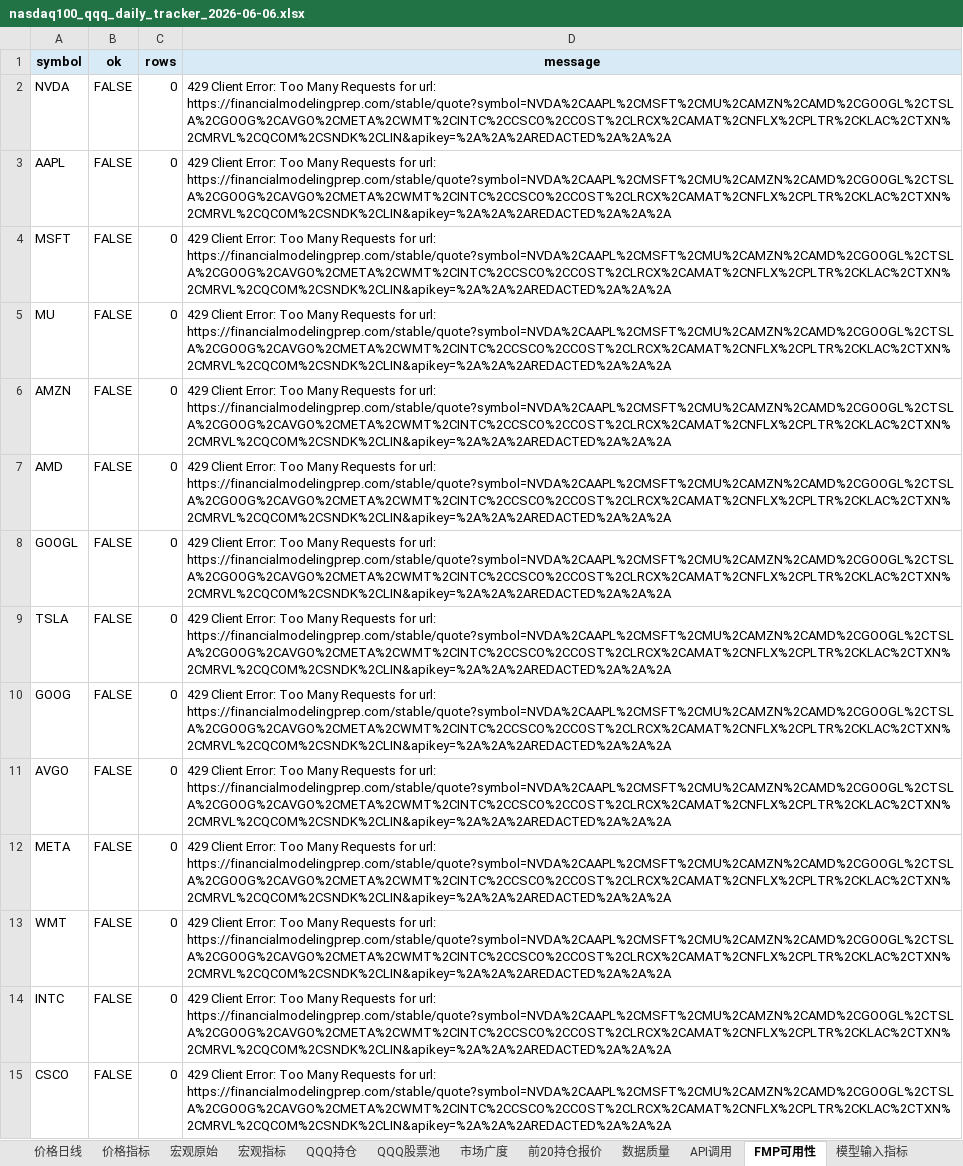
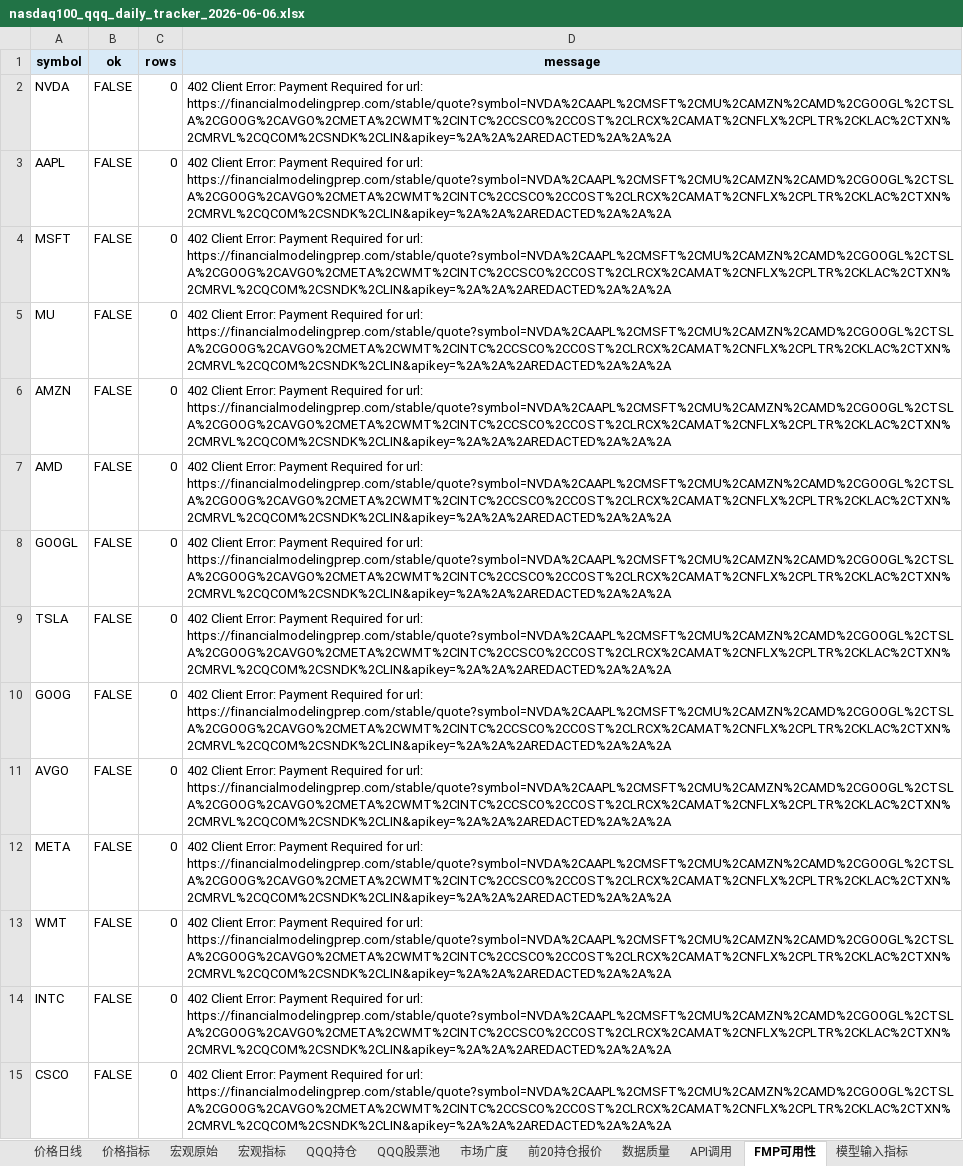
Before and after one commit to minzi9102/nasdaq100_github_action_tracker, an Excel workbook: reports/archive/2026-06-06/nasdaq100_qqq_daily_tracker_2026-06-06.xlsx, sheet FMP可用性, drawn as a sheet; only a part is shown; values as stored, in another font and other column widths than the file's, no borders; the diff covers the shown part only; the diff names each change by its address in the sheet, - before the commit and + after, or states it on an @@ line.

```diff
--- a/reports/archive/2026-06-06/nasdaq100_qqq_daily_tracker_2026-06-06.xlsx (sheet FMP可用性)
+++ b/reports/archive/2026-06-06/nasdaq100_qqq_daily_tracker_2026-06-06.xlsx (sheet FMP可用性)
-D2:D15 (message): 429 Client Error: Too Many Requests for url:…
+D2:D15 (message): 402 Client Error: Payment Required for url:…
```
Also changed, not shown: 84 edited cells elsewhere in this sheet, sheet 前20持仓报价, sheet 模型输入指标, sheet 市场广度, sheet 数据质量, sheet 价格日线, sheet API调用, 4 more sheets, 56 other files.
